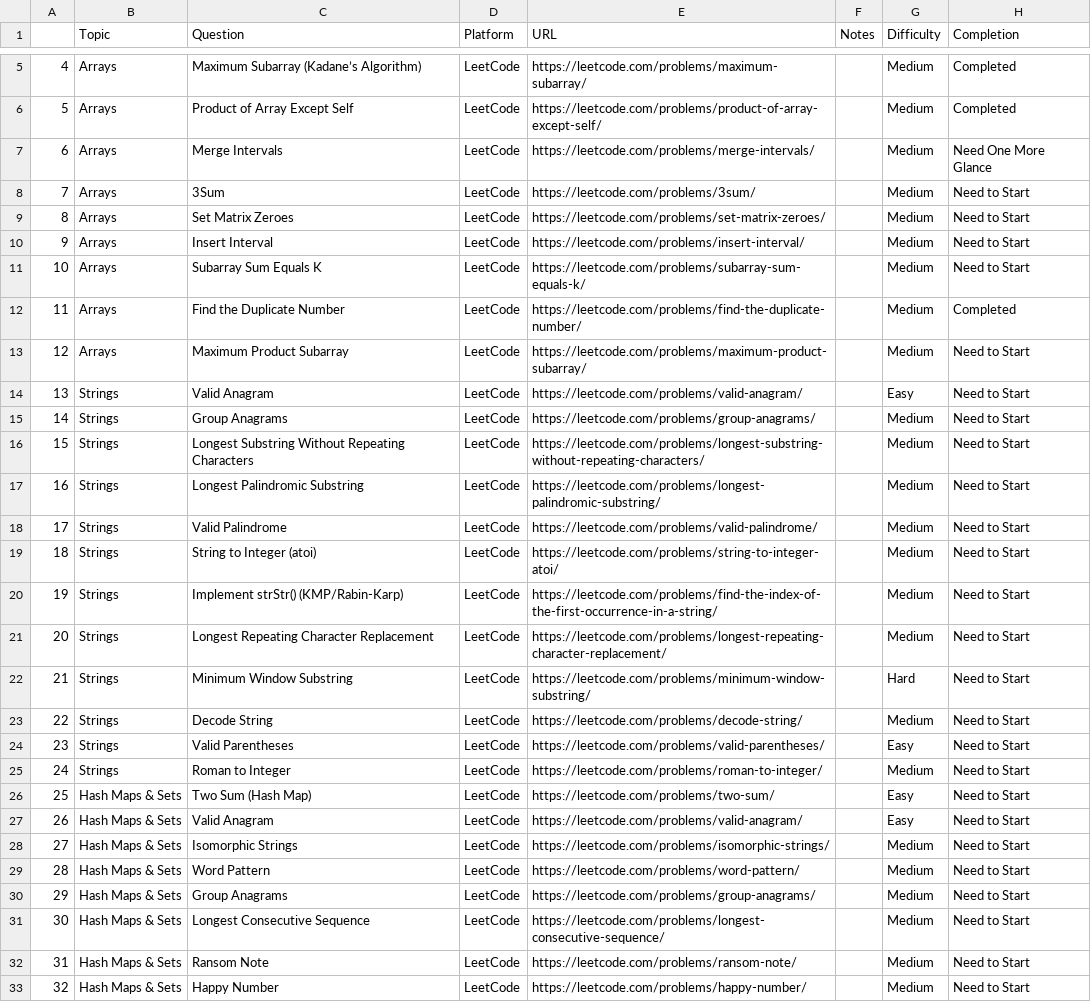
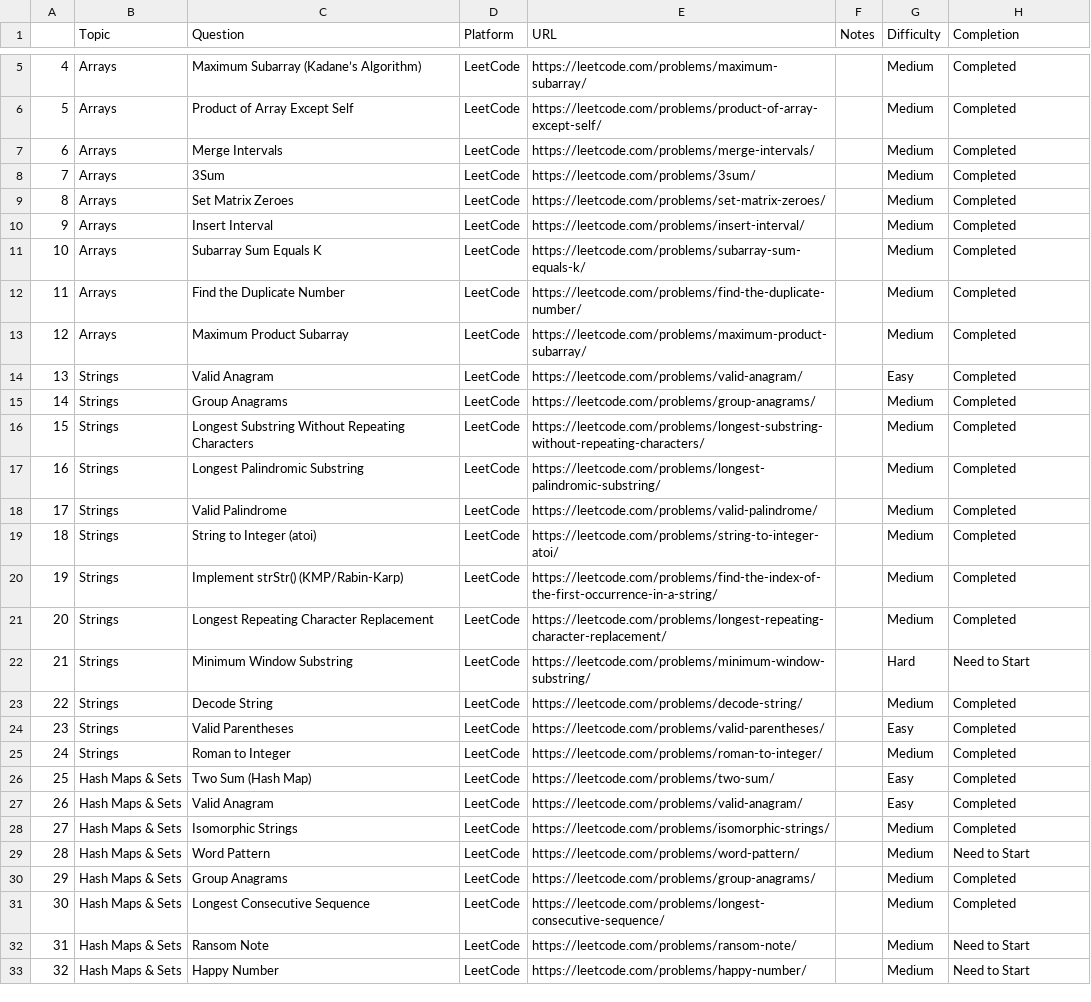
Before and after one commit to Mavricx/java_journey, a CSV file: DSA_Interview_Questions_Topic_Wise_Colored.csv, drawn as a sheet; only a part is shown, gaps mark what is left out.

Commit message:
more of dsa questions

```diff
--- a/DSA_Interview_Questions_Topic_Wise_Colored.csv
+++ b/DSA_Interview_Questions_Topic_Wise_Colored.csv
@@ -6,27 +6,27 @@
 5,Arrays,Product of Array Except Self,LeetCode,https://leetcode.com/problems/product-of-array-except-self/,,Medium,Completed
-6,Arrays,Merge Intervals,LeetCode,https://leetcode.com/problems/merge-intervals/,,Medium,Need One More Glance
-7,Arrays,3Sum,LeetCode,https://leetcode.com/problems/3sum/,,Medium,Need to Start
-8,Arrays,Set Matrix Zeroes,LeetCode,https://leetcode.com/problems/set-matrix-zeroes/,,Medium,Need to Start
-9,Arrays,Insert Interval,LeetCode,https://leetcode.com/problems/insert-interval/,,Medium,Need to Start
-10,Arrays,Subarray Sum Equals K,LeetCode,https://leetcode.com/problems/subarray-sum-equals-k/,,Medium,Need to Start
+6,Arrays,Merge Intervals,LeetCode,https://leetcode.com/problems/merge-intervals/,,Medium,Completed
+7,Arrays,3Sum,LeetCode,https://leetcode.com/problems/3sum/,,Medium,Completed
+8,Arrays,Set Matrix Zeroes,LeetCode,https://leetcode.com/problems/set-matrix-zeroes/,,Medium,Completed
+9,Arrays,Insert Interval,LeetCode,https://leetcode.com/problems/insert-interval/,,Medium,Completed
+10,Arrays,Subarray Sum Equals K,LeetCode,https://leetcode.com/problems/subarray-sum-equals-k/,,Medium,Completed
 11,Arrays,Find the Duplicate Number,LeetCode,https://leetcode.com/problems/find-the-duplicate-number/,,Medium,Completed
-12,Arrays,Maximum Product Subarray,LeetCode,https://leetcode.com/problems/maximum-product-subarray/,,Medium,Need to Start
-13,Strings,Valid Anagram,LeetCode,https://leetcode.com/problems/valid-anagram/,,Easy,Need to Start
-14,Strings,Group Anagrams,LeetCode,https://leetcode.com/problems/group-anagrams/,,Medium,Need to Start
-15,Strings,Longest Substring Without Repeating Characters,LeetCode,https://leetcode.com/problems/longest-substring-without-repeating-characters/,,Medium,Need to Start
-16,Strings,Longest Palindromic Substring,LeetCode,https://leetcode.com/problems/longest-palindromic-substring/,,Medium,Need to Start
-17,Strings,Valid Palindrome,LeetCode,https://leetcode.com/problems/valid-palindrome/,,Medium,Need to Start
-18,Strings,String to Integer (atoi),LeetCode,https://leetcode.com/problems/string-to-integer-atoi/,,Medium,Need to Start
-19,Strings,Implement strStr() (KMP/Rabin-Karp),LeetCode,https://leetcode.com/problems/find-the-index-of-the-first-occurrence-in-a-string/,,Medium,Need to Start
-20,Strings,Longest Repeating Character Replacement,LeetCode,https://leetcode.com/problems/longest-repeating-character-replacement/,,Medium,Need to Start
+12,Arrays,Maximum Product Subarray,LeetCode,https://leetcode.com/problems/maximum-product-subarray/,,Medium,Completed
+13,Strings,Valid Anagram,LeetCode,https://leetcode.com/problems/valid-anagram/,,Easy,Completed
+14,Strings,Group Anagrams,LeetCode,https://leetcode.com/problems/group-anagrams/,,Medium,Completed
+15,Strings,Longest Substring Without Repeating Characters,LeetCode,https://leetcode.com/problems/longest-substring-without-repeating-characters/,,Medium,Completed
+16,Strings,Longest Palindromic Substring,LeetCode,https://leetcode.com/problems/longest-palindromic-substring/,,Medium,Completed
+17,Strings,Valid Palindrome,LeetCode,https://leetcode.com/problems/valid-palindrome/,,Medium,Completed
+18,Strings,String to Integer (atoi),LeetCode,https://leetcode.com/problems/string-to-integer-atoi/,,Medium,Completed
+19,Strings,Implement strStr() (KMP/Rabin-Karp),LeetCode,https://leetcode.com/problems/find-the-index-of-the-first-occurrence-in-a-string/,,Medium,Completed
+20,Strings,Longest Repeating Character Replacement,LeetCode,https://leetcode.com/problems/longest-repeating-character-replacement/,,Medium,Completed
 21,Strings,Minimum Window Substring,LeetCode,https://leetcode.com/problems/minimum-window-substring/,,Hard,Need to Start
-22,Strings,Decode String,LeetCode,https://leetcode.com/problems/decode-string/,,Medium,Need to Start
-23,Strings,Valid Parentheses,LeetCode,https://leetcode.com/problems/valid-parentheses/,,Easy,Need to Start
-24,Strings,Roman to Integer,LeetCode,https://leetcode.com/problems/roman-to-integer/,,Medium,Need to Start
-25,Hash Maps & Sets,Two Sum (Hash Map),LeetCode,https://leetcode.com/problems/two-sum/,,Easy,Need to Start
-26,Hash Maps & Sets,Valid Anagram,LeetCode,https://leetcode.com/problems/valid-anagram/,,Easy,Need to Start
-27,Hash Maps & Sets,Isomorphic Strings,LeetCode,https://leetcode.com/problems/isomorphic-strings/,,Medium,Need to Start
+22,Strings,Decode String,LeetCode,https://leetcode.com/problems/decode-string/,,Medium,Completed
+23,Strings,Valid Parentheses,LeetCode,https://leetcode.com/problems/valid-parentheses/,,Easy,Completed
+24,Strings,Roman to Integer,LeetCode,https://leetcode.com/problems/roman-to-integer/,,Medium,Completed
+25,Hash Maps & Sets,Two Sum (Hash Map),LeetCode,https://leetcode.com/problems/two-sum/,,Easy,Completed
+26,Hash Maps & Sets,Valid Anagram,LeetCode,https://leetcode.com/problems/valid-anagram/,,Easy,Completed
+27,Hash Maps & Sets,Isomorphic Strings,LeetCode,https://leetcode.com/problems/isomorphic-strings/,,Medium,Completed
 28,Hash Maps & Sets,Word Pattern,LeetCode,https://leetcode.com/problems/word-pattern/,,Medium,Need to Start
-29,Hash Maps & Sets,Group Anagrams,LeetCode,https://leetcode.com/problems/group-anagrams/,,Medium,Need to Start
-30,Hash Maps & Sets,Longest Consecutive Sequence,LeetCode,https://leetcode.com/problems/longest-consecutive-sequence/,,Medium,Need to Start
+29,Hash Maps & Sets,Group Anagrams,LeetCode,https://leetcode.com/problems/group-anagrams/,,Medium,Completed
+30,Hash Maps & Sets,Longest Consecutive Sequence,LeetCode,https://leetcode.com/problems/longest-consecutive-sequence/,,Medium,Completed
 31,Hash Maps & Sets,Ransom Note,LeetCode,https://leetcode.com/problems/ransom-note/,,Medium,Need to Start
```
Also changed, not shown: 2 other files.
